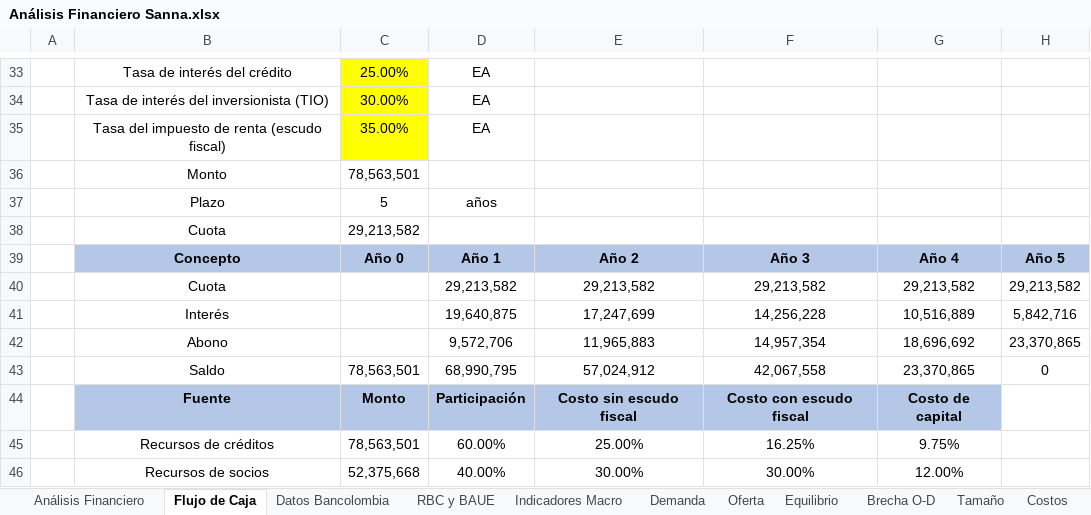
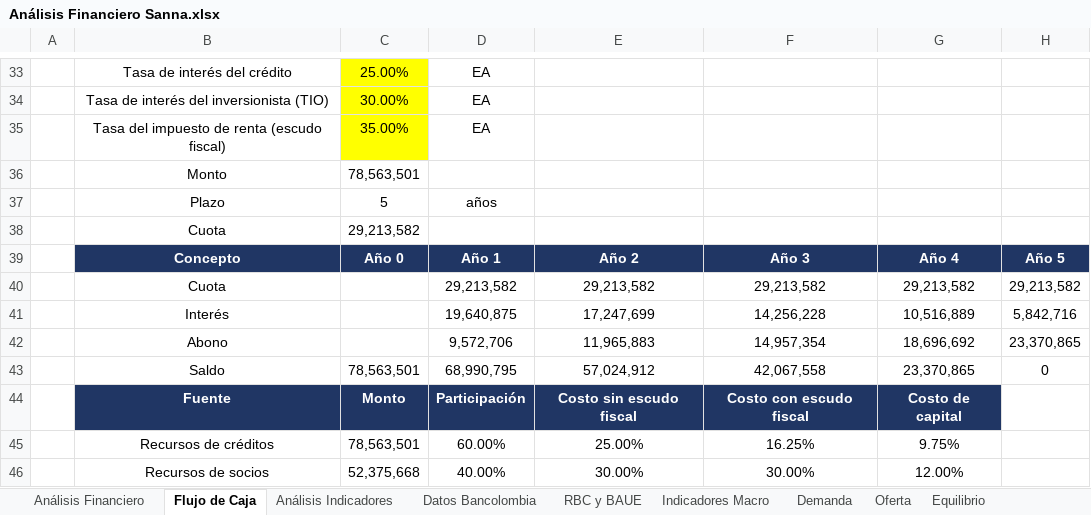
Before and after one commit to Youngermaster/EAFIT-Notes, an Excel workbook: LaTex/16th-Semester/AnalisisFinanciero/Análisis Financiero Sanna.xlsx, sheet Flujo de Caja, drawn as a sheet; only a part is shown, gaps mark what is left out; values as stored, in another font and other column widths than the file's, no borders; the diff covers the shown part only; the diff names each change by its address in the sheet, - before the commit and + after, or states it on an @@ line.

```diff
--- a/LaTex/16th-Semester/AnalisisFinanciero/Análisis Financiero Sanna.xlsx (sheet Flujo de Caja)
+++ b/LaTex/16th-Semester/AnalisisFinanciero/Análisis Financiero Sanna.xlsx (sheet Flujo de Caja)
+sheet tab: Análisis Indicadores
@@ B39:H39 fill: #B4C7E7 → #203664, text colour: black → #FFFFFF @@
@@ B44:G44 fill: #B4C7E7 → #203664, text colour: black → #FFFFFF @@
```
Also changed, not shown: cell formats elsewhere in this sheet, sheet Análisis Financiero, 7 other files.
